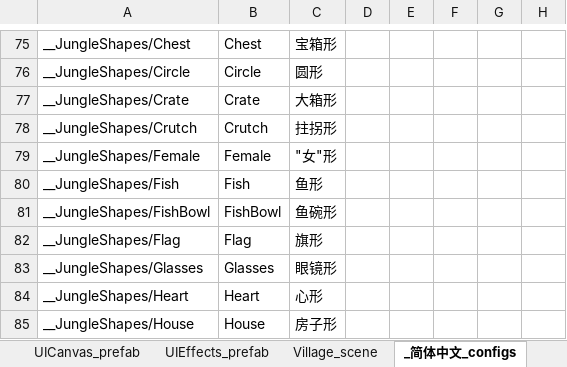
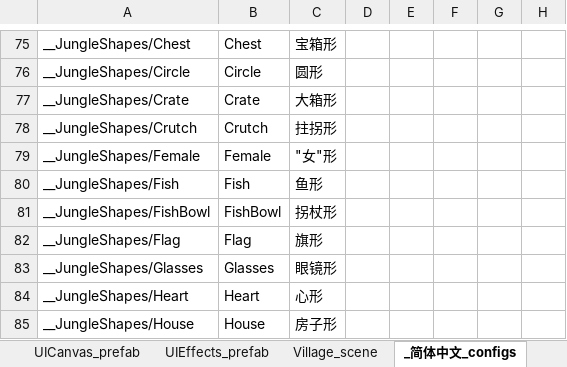
Before and after one commit to alanrtao/SliderCN, an Excel workbook: 简体中文.xlsx, sheet _简体中文_configs, drawn as a sheet; only a part is shown, gaps mark what is left out; values as stored, in another font and other column widths than the file's, no borders; the diff names each change by its address in the sheet, - before the commit and + after, or states it on an @@ line.

```diff
--- a/简体中文.xlsx (sheet _简体中文_configs)
+++ b/简体中文.xlsx (sheet _简体中文_configs)
-C81: 鱼碗形
+C81: 拐杖形
```
Also changed, not shown: sheet Jungle_scene, 1 other file.
